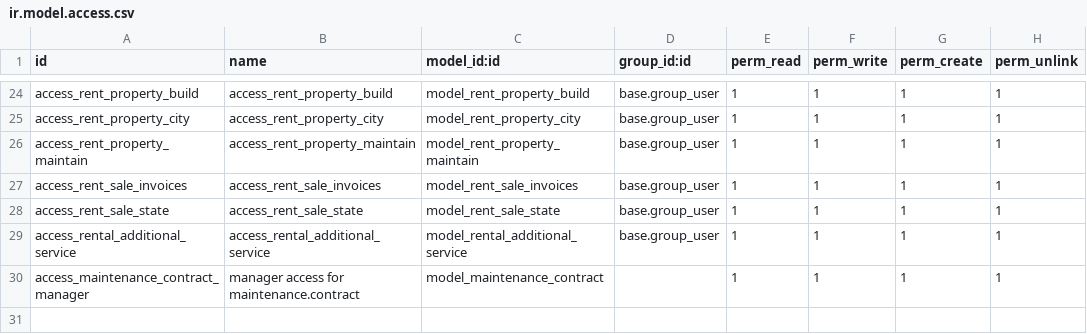
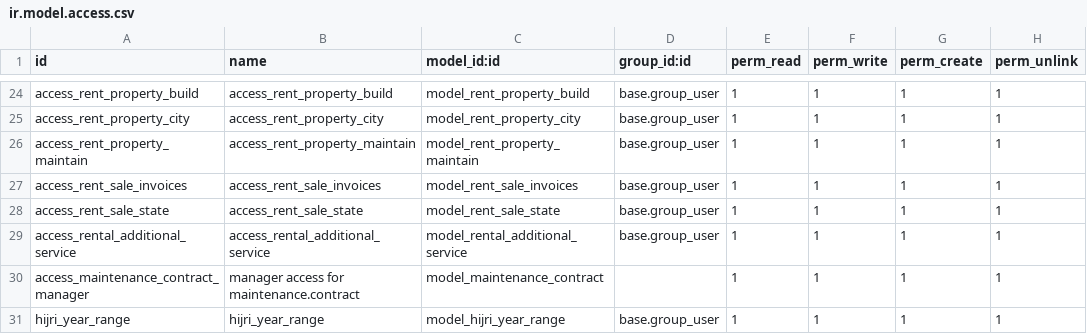
Before and after one commit to CityArtSolution/ifna-invest, a CSV file: renting/security/ir.model.access.csv, drawn as a sheet; only a part is shown, gaps mark what is left out.

Commit message:
[ADD & FIX] solve issue in hijri date in rent a product wizard by adding selection fields for hijri date

```diff
--- a/renting/security/ir.model.access.csv
+++ b/renting/security/ir.model.access.csv
@@ -30 +30,2 @@ access_rental_additional_service,access_rental_additional_service,model_rental_a
 access_maintenance_contract_manager,manager access for maintenance.contract,model_maintenance_contract,,1,1,1,1
+hijri_year_range,hijri_year_range,model_hijri_year_range,base.group_user,1,1,1,1
```
Also changed, not shown: 4 other files.
